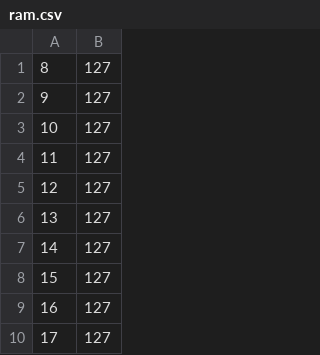
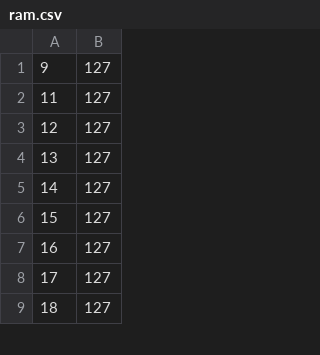
Before and after one commit to Xotlone/Bondrewd, a CSV file: temp/ram.csv, drawn as a sheet; only a part is shown; the shorter side is filled out with more unchanged rows; removed rows and columns are numbered as before the commit, all else as after; the diff covers the shown part only; the diff names each change by its address in the sheet, - before the commit and + after, or states it on an @@ line.

```diff
--- a/temp/ram.csv
+++ b/temp/ram.csv
-row 1: 8 | 127
-row 3: 10 | 127
```
Also changed, not shown: 8 added rows, 28 removed rows and 49 edited cells elsewhere in this file, 3 other files.
